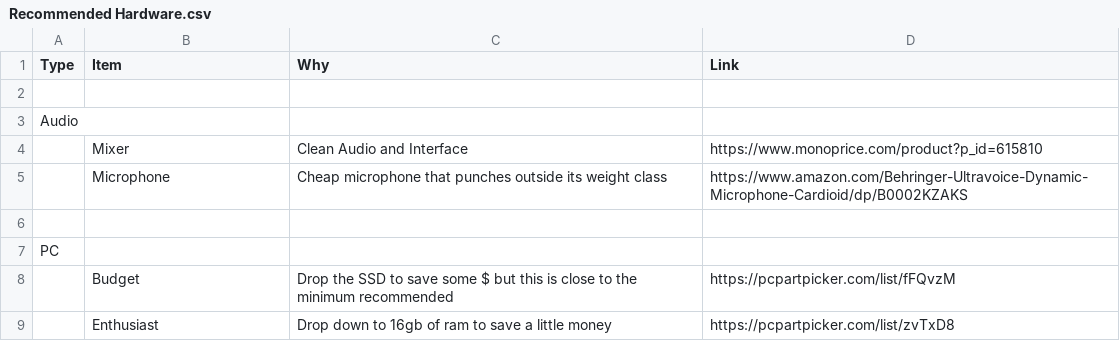
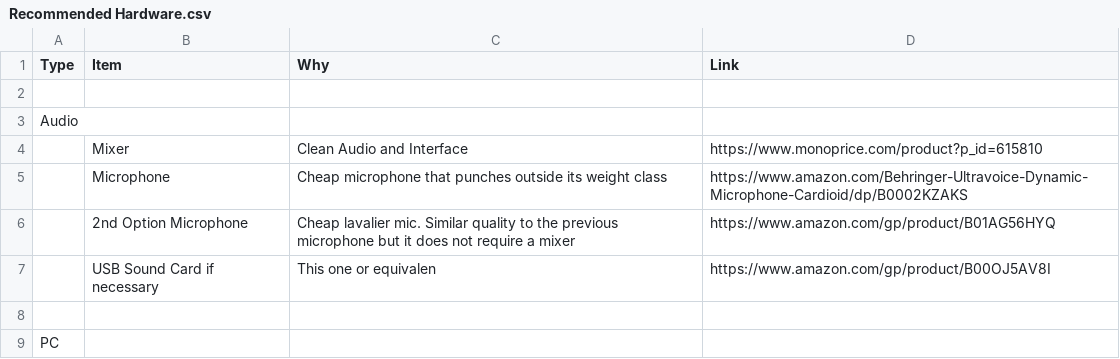
Before and after one commit to wonsnot/Guide-to-Recording, a CSV file: Recommended Hardware.csv, drawn as a sheet; only a part is shown; the shorter side is filled out with more unchanged rows; the diff names each change by its address in the sheet, - before the commit and + after, or states it on an @@ line.

Commit message:
Update Recommended Hardware.csv

```diff
--- a/Recommended Hardware.csv
+++ b/Recommended Hardware.csv
+row 6:  | 2nd Option Microphone | Cheap lavalier mic. Similar quality to the previous microphone but it does not require a mixer | https://www.amazon.com/gp/product/B01AG56HYQ
+row 7:  | USB Sound Card if necessary | This one or equivalen | https://www.amazon.com/gp/product/B00OJ5AV8I
```
